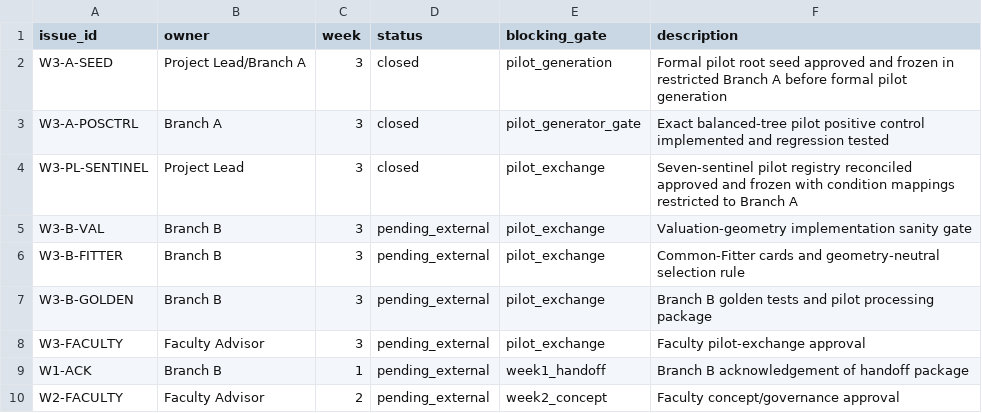
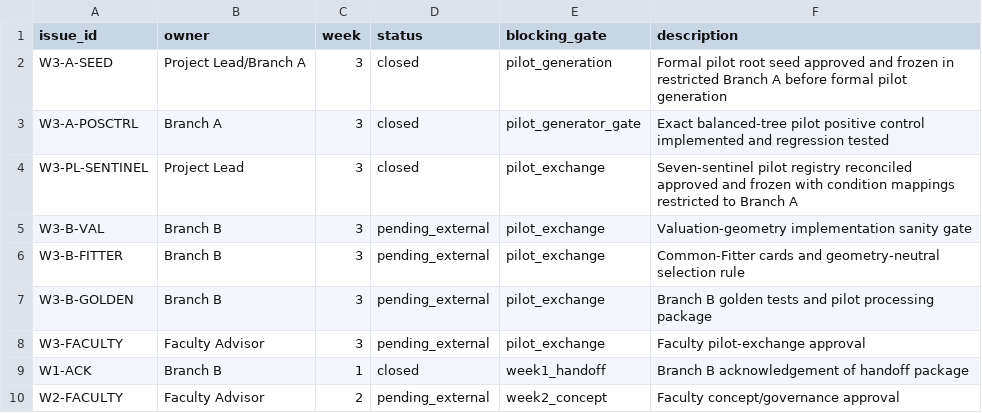
Before and after one commit to ElaineYiyaoLiu/hierarchical-geometry-financial-market-states, a CSV file: open_issues.csv, drawn as a sheet.

Commit message:
Close Branch B Week 1 handoff acknowledgement

```diff
--- a/open_issues.csv
+++ b/open_issues.csv
@@ -8,3 +8,3 @@ W3-B-GOLDEN,Branch B,3,pending_external,pilot_exchange,Branch B golden tests and
 W3-FACULTY,Faculty Advisor,3,pending_external,pilot_exchange,Faculty pilot-exchange approval
-W1-ACK,Branch B,1,pending_external,week1_handoff,Branch B acknowledgement of handoff package
+W1-ACK,Branch B,1,closed,week1_handoff,Branch B acknowledgement of handoff package
 W2-FACULTY,Faculty Advisor,2,pending_external,week2_concept,Faculty concept/governance approval
```
